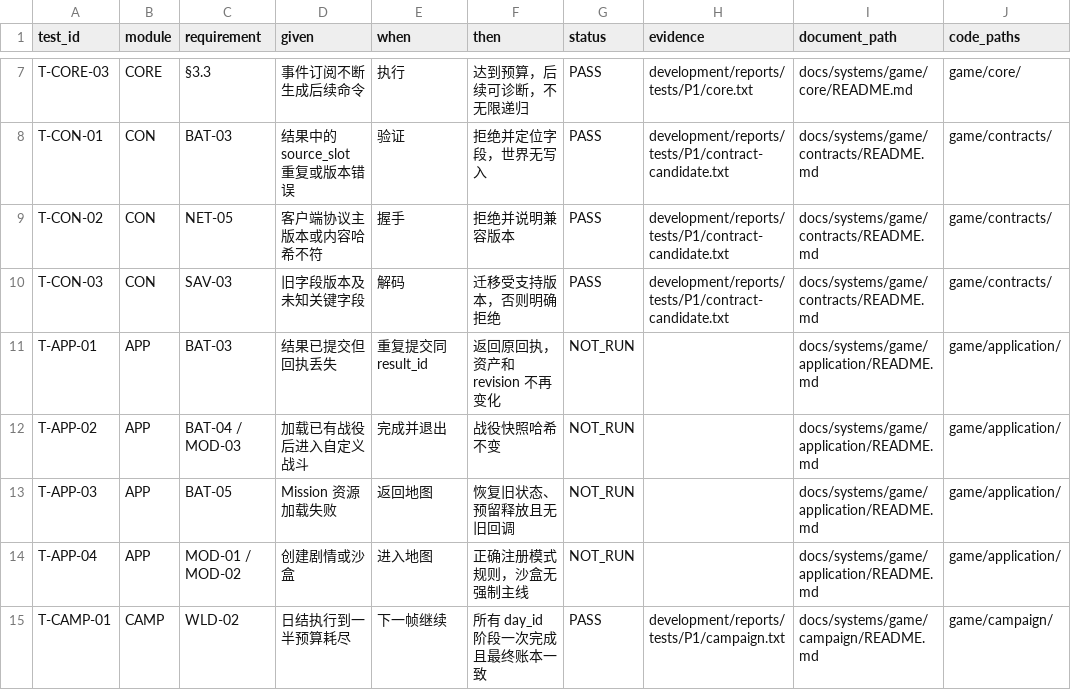
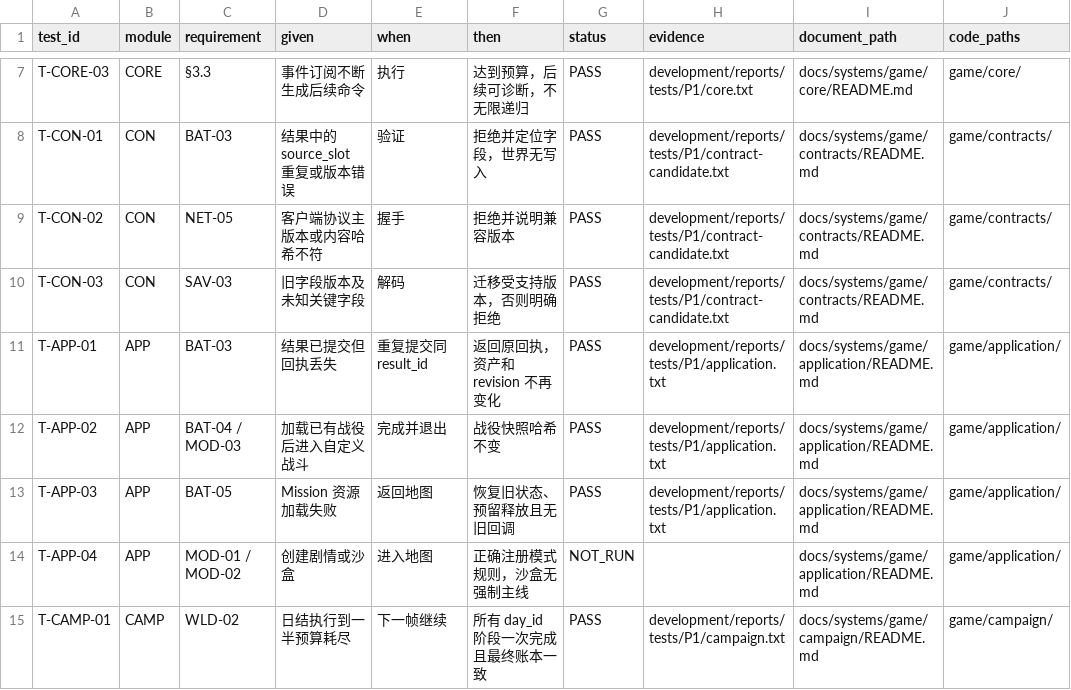
Before and after one commit to wangshushadow-boop/CityDefenseDot, a CSV file: docs/testing/test_cases.csv, drawn as a sheet; only a part is shown, gaps mark what is left out.

```diff
--- a/docs/testing/test_cases.csv
+++ b/docs/testing/test_cases.csv
@@ -10,5 +10,5 @@ T-CON-02,CON,NET-05,客户端协议主版本或内容哈希不符,握手,拒绝
 T-CON-03,CON,SAV-03,旧字段版本及未知关键字段,解码,迁移受支持版本，否则明确拒绝,PASS,development/reports/tests/P1/contract-candidate.txt,docs/systems/game/contracts/README.md,game/contracts/
-T-APP-01,APP,BAT-03,结果已提交但回执丢失,重复提交同 result_id,返回原回执，资产和 revision 不再变化,NOT_RUN,,docs/systems/game/application/README.md,game/application/
-T-APP-02,APP,BAT-04 / MOD-03,加载已有战役后进入自定义战斗,完成并退出,战役快照哈希不变,NOT_RUN,,docs/systems/game/application/README.md,game/application/
-T-APP-03,APP,BAT-05,Mission 资源加载失败,返回地图,恢复旧状态、预留释放且无旧回调,NOT_RUN,,docs/systems/game/application/README.md,game/application/
+T-APP-01,APP,BAT-03,结果已提交但回执丢失,重复提交同 result_id,返回原回执，资产和 revision 不再变化,PASS,development/reports/tests/P1/application.txt,docs/systems/game/application/README.md,game/application/
+T-APP-02,APP,BAT-04 / MOD-03,加载已有战役后进入自定义战斗,完成并退出,战役快照哈希不变,PASS,development/reports/tests/P1/application.txt,docs/systems/game/application/README.md,game/application/
+T-APP-03,APP,BAT-05,Mission 资源加载失败,返回地图,恢复旧状态、预留释放且无旧回调,PASS,development/reports/tests/P1/application.txt,docs/systems/game/application/README.md,game/application/
 T-APP-04,APP,MOD-01 / MOD-02,创建剧情或沙盒,进入地图,正确注册模式规则，沙盒无强制主线,NOT_RUN,,docs/systems/game/application/README.md,game/application/
```
Also changed, not shown: docs/testing/requirements_trace.csv, 17 other files.
